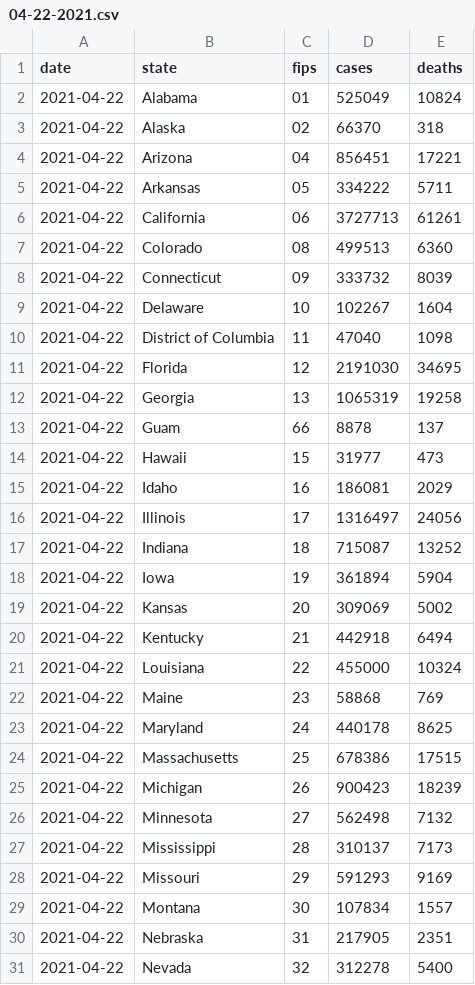
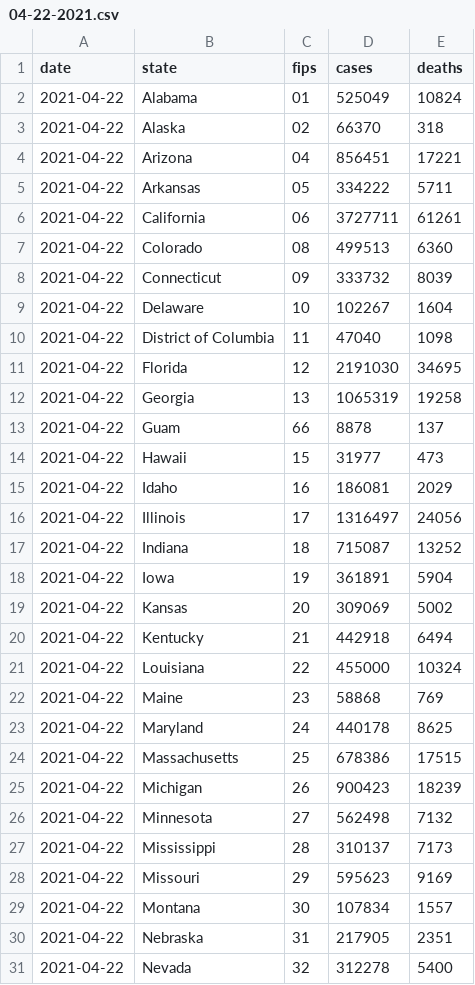
Before and after one commit to BarbaricEric/COVID-19-Tracker, a CSV file: nytimes_covid_19_data/nytimes_daily_reports/04-22-2021.csv, drawn as a sheet; only a part is shown.

Commit message:
Update 04-22-2021.csv

```diff
--- a/nytimes_covid_19_data/nytimes_daily_reports/04-22-2021.csv
+++ b/nytimes_covid_19_data/nytimes_daily_reports/04-22-2021.csv
@@ -5,3 +5,3 @@ date,state,fips,cases,deaths
 2021-04-22,Arkansas,05,334222,5711
-2021-04-22,California,06,3727713,61261
+2021-04-22,California,06,3727711,61261
 2021-04-22,Colorado,08,499513,6360
@@ -17,3 +17,3 @@ date,state,fips,cases,deaths
 2021-04-22,Indiana,18,715087,13252
-2021-04-22,Iowa,19,361894,5904
+2021-04-22,Iowa,19,361891,5904
 2021-04-22,Kansas,20,309069,5002
@@ -27,3 +27,3 @@ date,state,fips,cases,deaths
 2021-04-22,Mississippi,28,310137,7173
-2021-04-22,Missouri,29,591293,9169
+2021-04-22,Missouri,29,595623,9169
 2021-04-22,Montana,30,107834,1557
```
